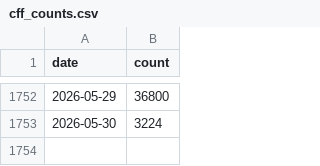
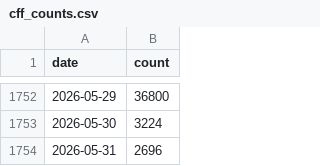
Before and after one commit to front-matter/cfftracker, a CSV file: cff_counts.csv, drawn as a sheet; only a part is shown, gaps mark what is left out; the diff names each change by its address in the sheet, - before the commit and + after, or states it on an @@ line.

```diff
--- a/cff_counts.csv
+++ b/cff_counts.csv
+row 1754: 2026-05-31 | 2696
```
Also changed, not shown: 2 other files.
